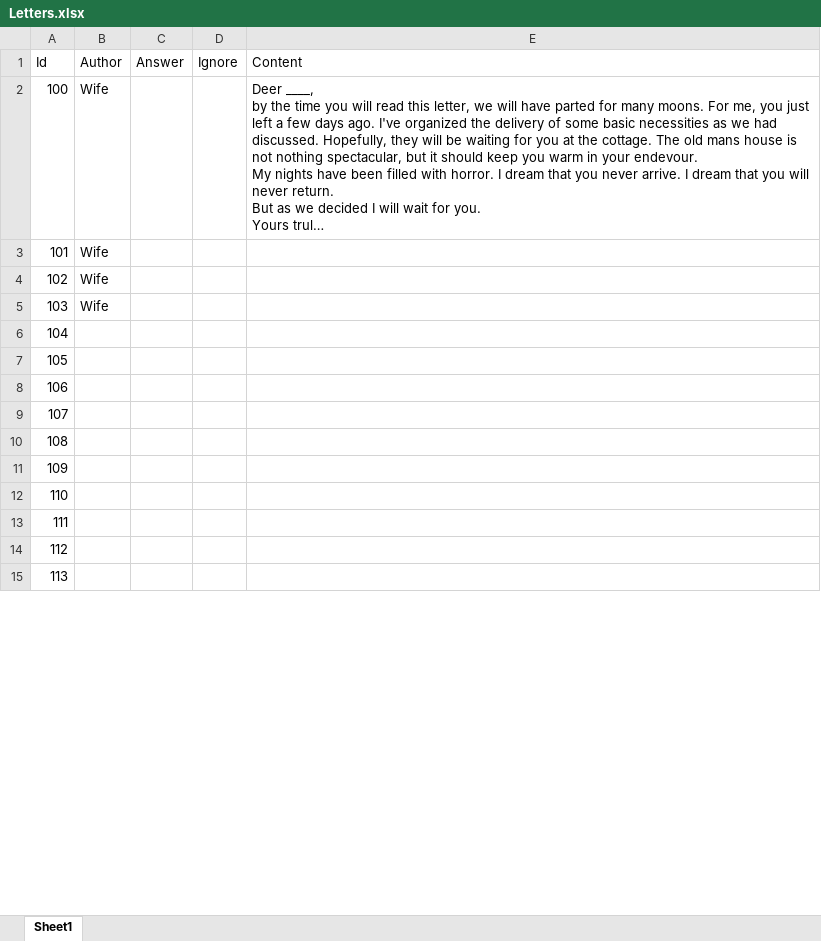
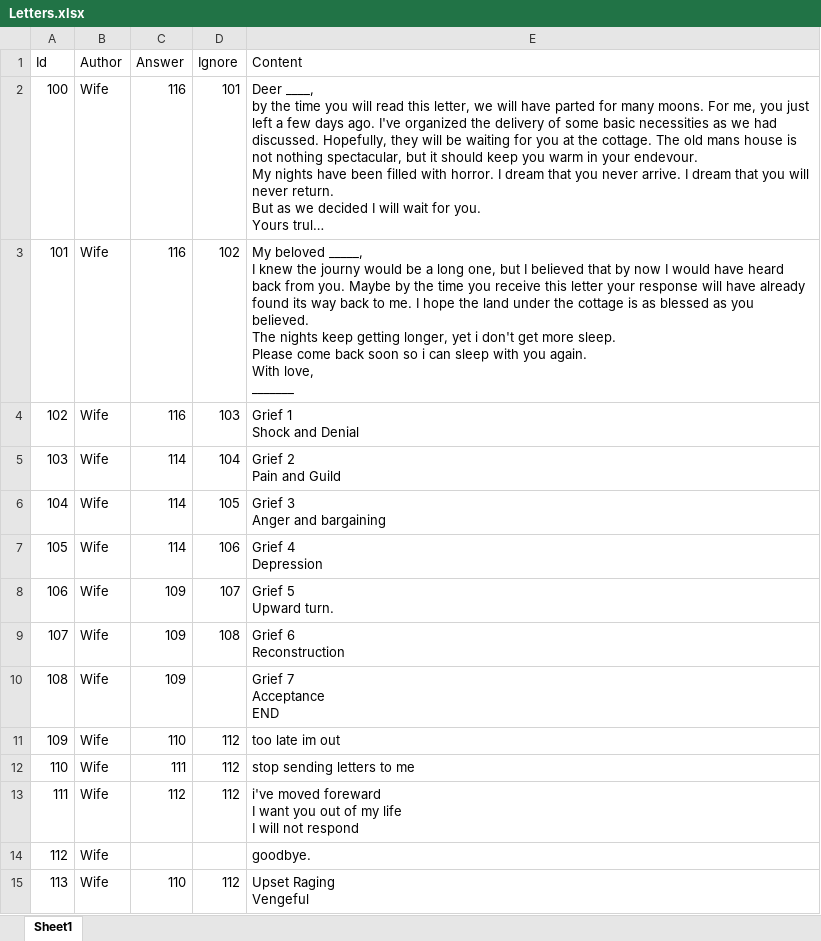
Before and after one commit to pirey0/AllThatLiesBelow, an Excel workbook: MiningPrototype/Assets/Other/Letters.xlsx, sheet Sheet1, drawn as a sheet; only a part is shown; long unchanged cells end in …; values as stored, in another font and other column widths than the file's, no borders; ↵ is a line break in a cell; the diff covers the shown part only; the diff names each change by its address in the sheet, - before the commit and + after, or states it on an @@ line.

Commit message:
connected letter system to visualization

```diff
--- a/MiningPrototype/Assets/Other/Letters.xlsx (sheet Sheet1)
+++ b/MiningPrototype/Assets/Other/Letters.xlsx (sheet Sheet1)
-C2:C4 (Answer): (empty)
+C2:C4 (Answer): 116
-D2 (Ignore): (empty)
+D2 (Ignore): 101
-D3 (Ignore): (empty)
+D3 (Ignore): 102
-E3 (Content): (empty)
+E3 (Content): My beloved _____, ↵ I knew the journy would be a long one, but I believed that by now I would have heard back from you. Maybe by the time you receive this letter your response will have already found its way back to me. I hope the land under the cottage is as blessed as you believed. ↵ The nights keep getting longer, yet i don't get more sleep. ↵ Please come back soon so i can sleep with you again. ↵ With love, ↵ _______
-D4 (Ignore): (empty)
+D4 (Ignore): 103
-E4 (Content): (empty)
+E4 (Content): Grief 1 ↵ Shock and Denial
-C5:C7 (Answer): (empty)
+C5:C7 (Answer): 114
-D5 (Ignore): (empty)
+D5 (Ignore): 104
-E5 (Content): (empty)
+E5 (Content): Grief 2 ↵ Pain and Guild
-B6:B15 (Author): (empty)
+B6:B15 (Author): Wife
-D6 (Ignore): (empty)
+D6 (Ignore): 105
-E6 (Content): (empty)
+E6 (Content): Grief 3 ↵ Anger and bargaining
-D7 (Ignore): (empty)
+D7 (Ignore): 106
-E7 (Content): (empty)
+E7 (Content): Grief 4 ↵ Depression
-C8:C10 (Answer): (empty)
+C8:C10 (Answer): 109
-D8 (Ignore): (empty)
+D8 (Ignore): 107
-E8 (Content): (empty)
+E8 (Content): Grief 5 ↵ Upward turn.
-D9 (Ignore): (empty)
+D9 (Ignore): 108
-E9 (Content): (empty)
+E9 (Content): Grief 6 ↵ Reconstruction
-E10 (Content): (empty)
+E10 (Content): Grief 7 ↵ Acceptance ↵ END
-C11 (Answer): (empty)
+C11 (Answer): 110
-D11:D13 (Ignore): (empty)
+D11:D13 (Ignore): 112
-E11 (Content): (empty)
+E11 (Content): too late im out
-C12 (Answer): (empty)
+C12 (Answer): 111
-E12 (Content): (empty)
+E12 (Content): stop sending letters to me
-C13 (Answer): (empty)
+C13 (Answer): 112
-E13 (Content): (empty)
+E13 (Content): i've moved foreward ↵ I want you out of my life ↵ I will not respond
-E14 (Content): (empty)
+E14 (Content): goodbye.
-C15 (Answer): (empty)
+C15 (Answer): 110
-D15 (Ignore): (empty)
+D15 (Ignore): 112
-E15 (Content): (empty)
+E15 (Content): Upset Raging ↵ Vengeful
```
Also changed, not shown: 30 edited cells elsewhere in this sheet, 3 other files.
